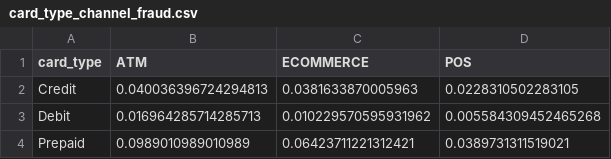
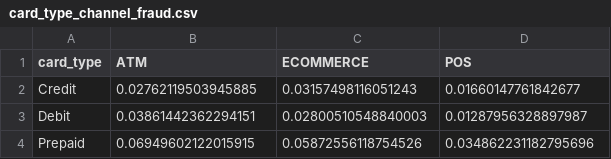
Before and after one commit to FraudPulseLabs/FraudPulse, a CSV file: backend/ml/data/eda_outputs/tables/card_type_channel_fraud.csv, drawn as a sheet.

```diff
--- a/backend/ml/data/eda_outputs/tables/card_type_channel_fraud.csv
+++ b/backend/ml/data/eda_outputs/tables/card_type_channel_fraud.csv
@@ -1,4 +1,4 @@
 card_type,ATM,ECOMMERCE,POS
-Credit,0.040036396724294813,0.0381633870005963,0.0228310502283105
-Debit,0.016964285714285713,0.010229570595931962,0.005584309452465268
-Prepaid,0.0989010989010989,0.06423711221312421,0.0389731311519021
+Credit,0.02762119503945885,0.03157498116051243,0.01660147761842677
+Debit,0.03861442362294151,0.02800510548840003,0.01287956328897987
+Prepaid,0.06949602122015915,0.05872556118754526,0.034862231182795696
```
Also changed, not shown: backend/ml/data/eda_outputs/tables/correlation.csv, backend/ml/data/eda_outputs/tables/describe.csv, 30 other files.
